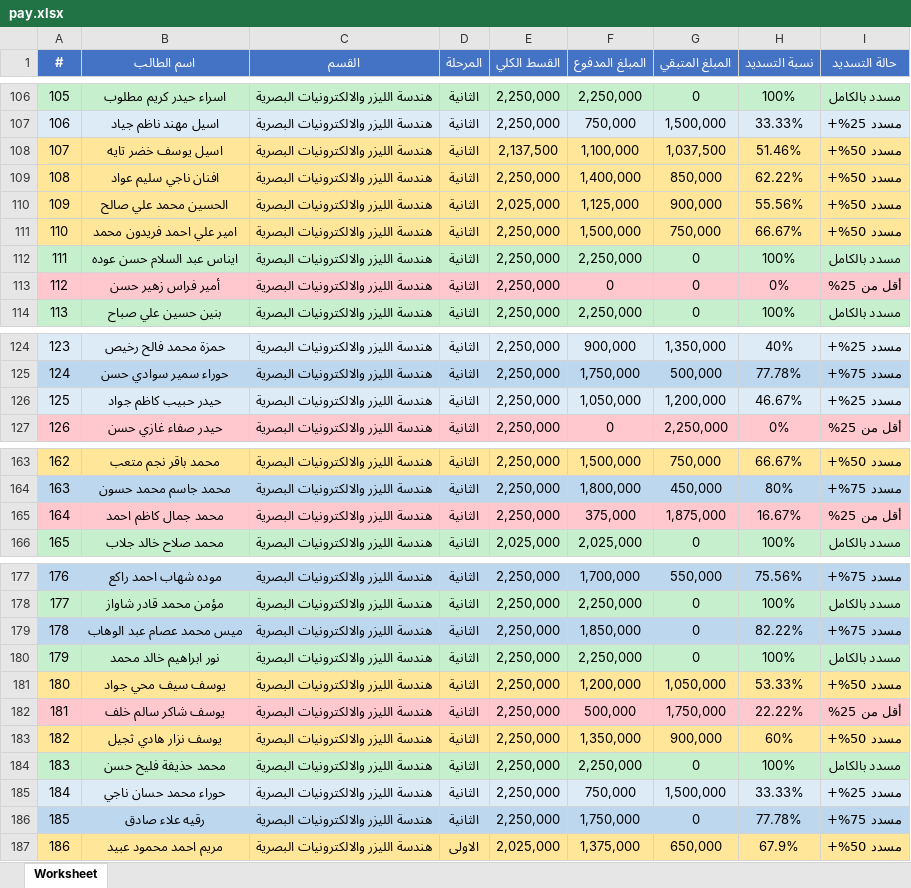
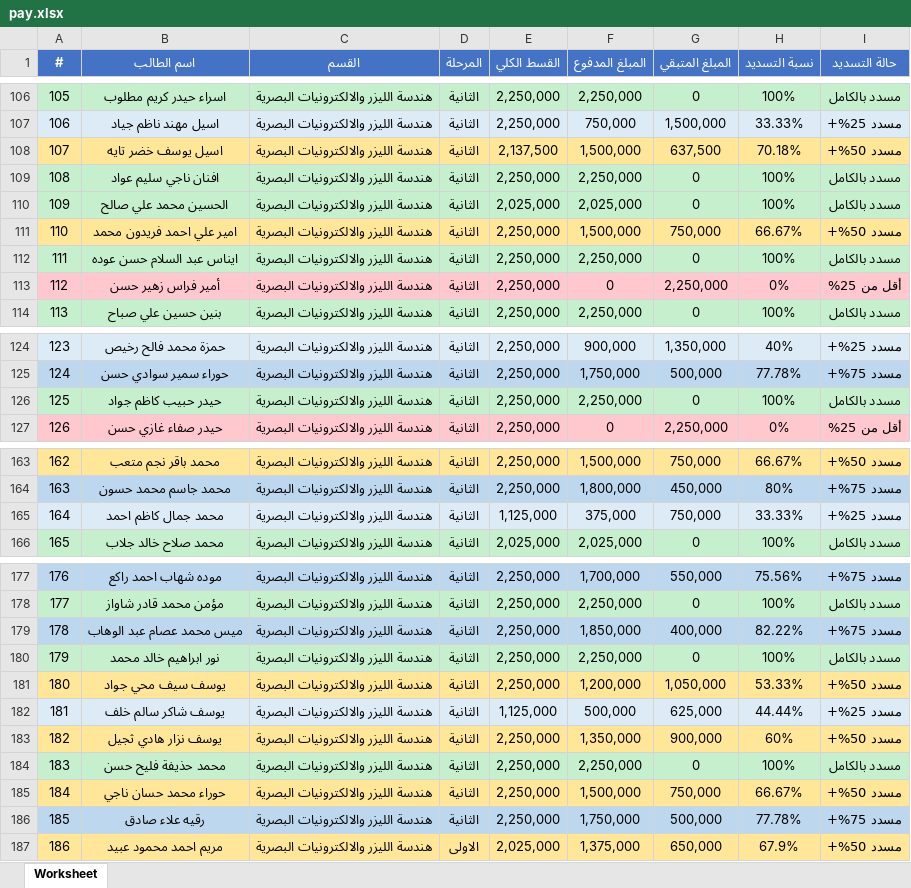
Before and after one commit to AhmedAldulaimi96/student-results, an Excel workbook: pay.xlsx, sheet Worksheet, drawn as a sheet; only a part is shown, gaps mark what is left out; values as stored, in another font and other column widths than the file's, no borders; the diff covers the shown part only; the diff names each change by its address in the sheet, - before the commit and + after, or states it on an @@ line.

Commit message:
Add files via upload

```diff
--- a/pay.xlsx (sheet Worksheet)
+++ b/pay.xlsx (sheet Worksheet)
-F108 (المبلغ المدفوع): 1,100,000
+F108 (المبلغ المدفوع): 1,500,000
-G108 (المبلغ المتبقي): 1,037,500
+G108 (المبلغ المتبقي): 637,500
-H108 (نسبة التسديد): 51.46%
+H108 (نسبة التسديد): 70.18%
-A109:I110 fill: #FFE699
+A109:I110 fill: #C6EFCE
-F109 (المبلغ المدفوع): 1,400,000
+F109 (المبلغ المدفوع): 2,250,000
-G109 (المبلغ المتبقي): 850,000
+G109 (المبلغ المتبقي): 0
-H109 (نسبة التسديد): 62.22%
+H109 (نسبة التسديد): 100%
-I109:I110 (حالة التسديد): مسدد 50%+
+I109:I110 (حالة التسديد): مسدد بالكامل
-F110 (المبلغ المدفوع): 1,125,000
+F110 (المبلغ المدفوع): 2,025,000
-G110 (المبلغ المتبقي): 900,000
+G110 (المبلغ المتبقي): 0
-H110 (نسبة التسديد): 55.56%
+H110 (نسبة التسديد): 100%
-G113 (المبلغ المتبقي): 0
+G113 (المبلغ المتبقي): 2,250,000
-A126:I126 fill: #DDEBF7
+A126:I126 fill: #C6EFCE
-F126 (المبلغ المدفوع): 1,050,000
+F126 (المبلغ المدفوع): 2,250,000
-G126 (المبلغ المتبقي): 1,200,000
+G126 (المبلغ المتبقي): 0
-H126 (نسبة التسديد): 46.67%
+H126 (نسبة التسديد): 100%
-I126 (حالة التسديد): مسدد 25%+
+I126 (حالة التسديد): مسدد بالكامل
-A165:I165 fill: #FFC7CE
+A165:I165 fill: #DDEBF7
-E165 (القسط الكلي): 2,250,000
+E165 (القسط الكلي): 1,125,000
-G165 (المبلغ المتبقي): 1,875,000
+G165 (المبلغ المتبقي): 750,000
-H165 (نسبة التسديد): 16.67%
+H165 (نسبة التسديد): 33.33%
-I165 (حالة التسديد): أقل من 25%
+I165 (حالة التسديد): مسدد 25%+
-G179 (المبلغ المتبقي): 0
+G179 (المبلغ المتبقي): 400,000
-A182:I182 fill: #FFC7CE
+A182:I182 fill: #DDEBF7
-E182 (القسط الكلي): 2,250,000
+E182 (القسط الكلي): 1,125,000
-G182 (المبلغ المتبقي): 1,750,000
+G182 (المبلغ المتبقي): 625,000
-H182 (نسبة التسديد): 22.22%
+H182 (نسبة التسديد): 44.44%
-I182 (حالة التسديد): أقل من 25%
+I182 (حالة التسديد): مسدد 25%+
-A185:I185 fill: #DDEBF7
+A185:I185 fill: #FFE699
-F185 (المبلغ المدفوع): 750,000
+F185 (المبلغ المدفوع): 1,500,000
-G185 (المبلغ المتبقي): 1,500,000
+G185 (المبلغ المتبقي): 750,000
-H185 (نسبة التسديد): 33.33%
+H185 (نسبة التسديد): 66.67%
-I185 (حالة التسديد): مسدد 25%+
+I185 (حالة التسديد): مسدد 50%+
-G186 (المبلغ المتبقي): 0
+G186 (المبلغ المتبقي): 500,000
```
Also changed, not shown: 26 edited cells and cell formats elsewhere in this sheet.
